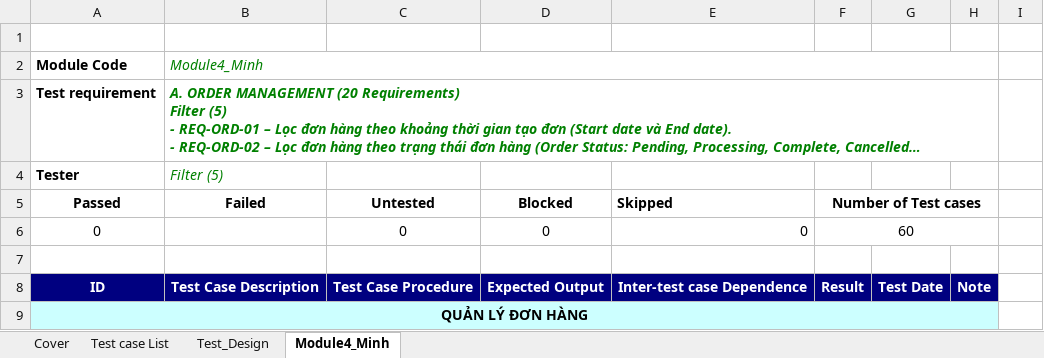
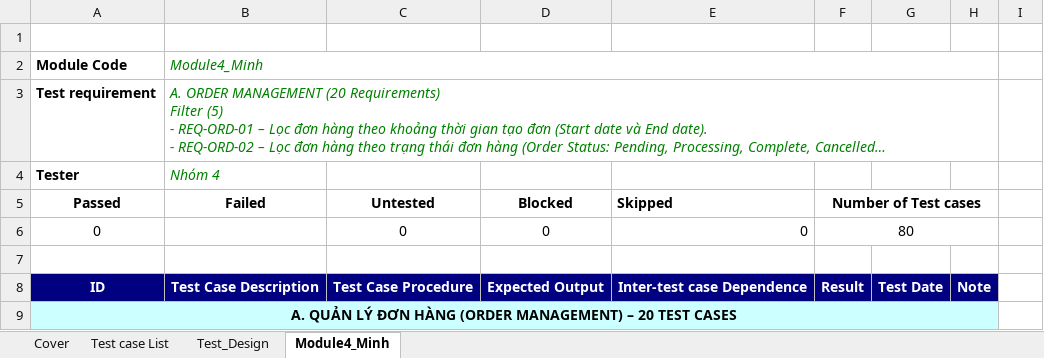
Before and after one commit to JukisYuri/Group4_Test, an Excel workbook: Group04_23130193_NguyenQuangMinh.xlsx, sheet Module4_Minh, drawn as a sheet; only a part is shown; long unchanged cells end in …; values as stored, in another font and other column widths than the file's, no borders; the diff covers the shown part only; the diff names each change by its address in the sheet, - before the commit and + after, or states it on an @@ line.

```diff
--- a/Group04_23130193_NguyenQuangMinh.xlsx (sheet Module4_Minh)
+++ b/Group04_23130193_NguyenQuangMinh.xlsx (sheet Module4_Minh)
-B3 bold: on
+B3 bold: off
-B4 (Failed): Filter (5)
+B4 (Failed): Nhóm 4
-F6 (Number of Test cases): 60
+F6 (Number of Test cases): 80
-A9 (Passed): QUẢN LÝ ĐƠN HÀNG
+A9 (Passed): A. QUẢN LÝ ĐƠN HÀNG (ORDER MANAGEMENT) – 20 TEST CASES
```
Also changed, not shown: 80 edited cells elsewhere in this sheet, sheet Test_Design, formulas that keep their value.
